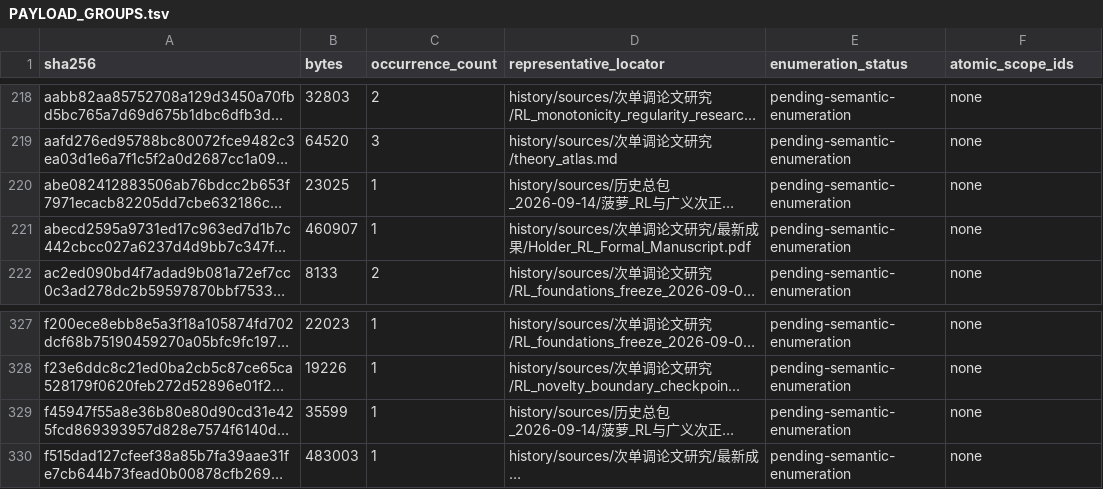
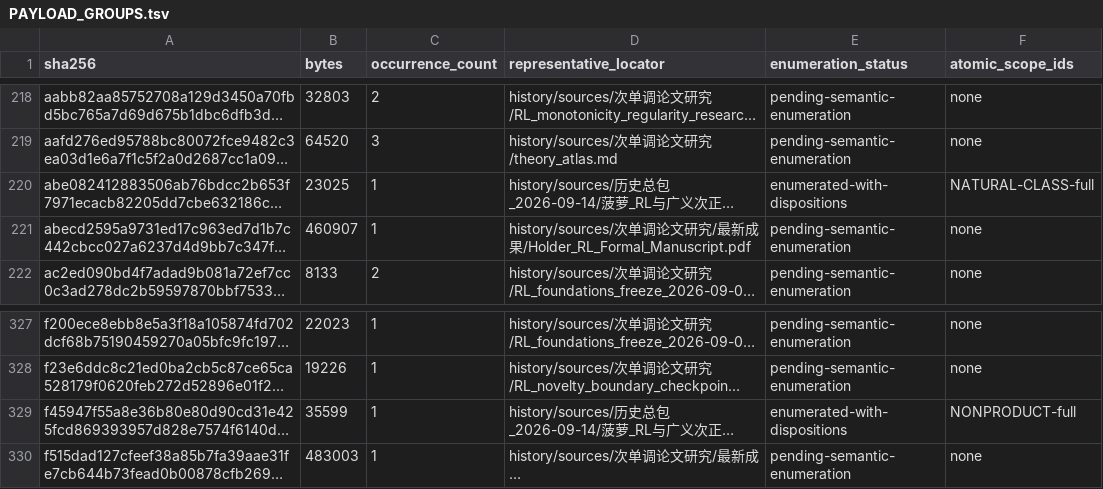
Before and after one commit to SOMEBODYJUN/ppa, a TSV file: research/audit/PAYLOAD_GROUPS.tsv, drawn as a sheet; only a part is shown, gaps mark what is left out; long unchanged cells end in …; the diff names each change by its address in the sheet, - before the commit and + after, or states it on an @@ line.

```diff
--- a/research/audit/PAYLOAD_GROUPS.tsv
+++ b/research/audit/PAYLOAD_GROUPS.tsv
-E220 (enumeration_status): pending-semantic-enumeration
+E220 (enumeration_status): enumerated-with-dispositions
-F220 (atomic_scope_ids): none
+F220 (atomic_scope_ids): NATURAL-CLASS-full
-E329 (enumeration_status): pending-semantic-enumeration
+E329 (enumeration_status): enumerated-with-dispositions
-F329 (atomic_scope_ids): none
+F329 (atomic_scope_ids): NONPRODUCT-full
```
Also changed, not shown: research/audit/ATOMIC_SCOPE_REGISTRY.tsv, research/audit/CORE_TRANSITIONS_UNITS.tsv, 34 other files.
